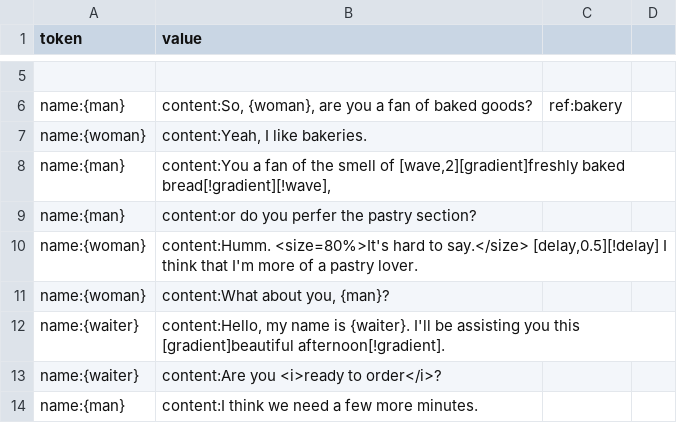
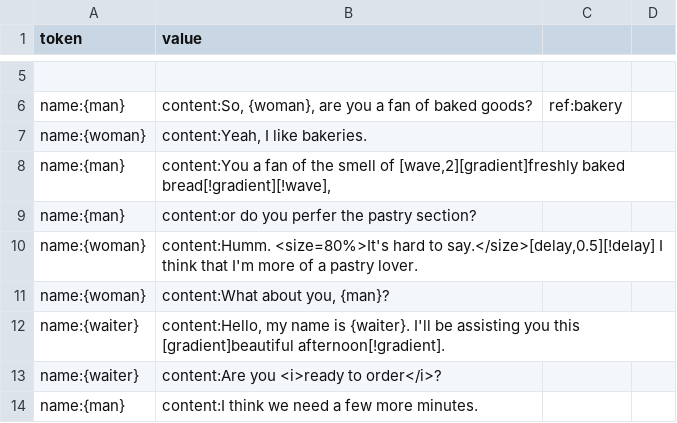
Before and after one commit to alexzorzella/Socrates_Plugin, a TSV file: Assets/StreamingAssets/Dialogue/example_dialogue.tsv, drawn as a sheet; only a part is shown, gaps mark what is left out.

Commit message:
Fixed formatting issue in example_dialogue

```diff
--- a/Assets/StreamingAssets/Dialogue/example_dialogue.tsv
+++ b/Assets/StreamingAssets/Dialogue/example_dialogue.tsv
@@ -9,3 +9,3 @@ name:{man}	content:You a fan of the smell of [wave,2][gradient]freshly baked bre
 name:{man}	content:or do you perfer the pastry section?									
-name:{woman}	content:Humm. <size=80%>It's hard to say.</size> [delay,0.5][!delay] I think that I'm more of a pastry lover.									
+name:{woman}	content:Humm. <size=80%>It's hard to say.</size>[delay,0.5][!delay] I think that I'm more of a pastry lover.									
 name:{woman}	content:What about you, {man}?									
```
